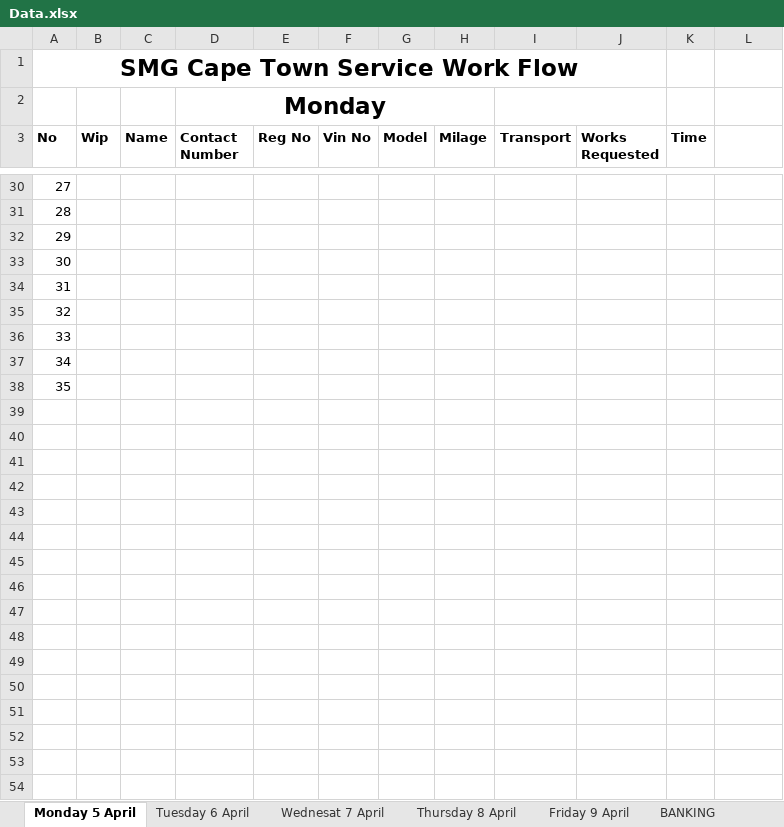
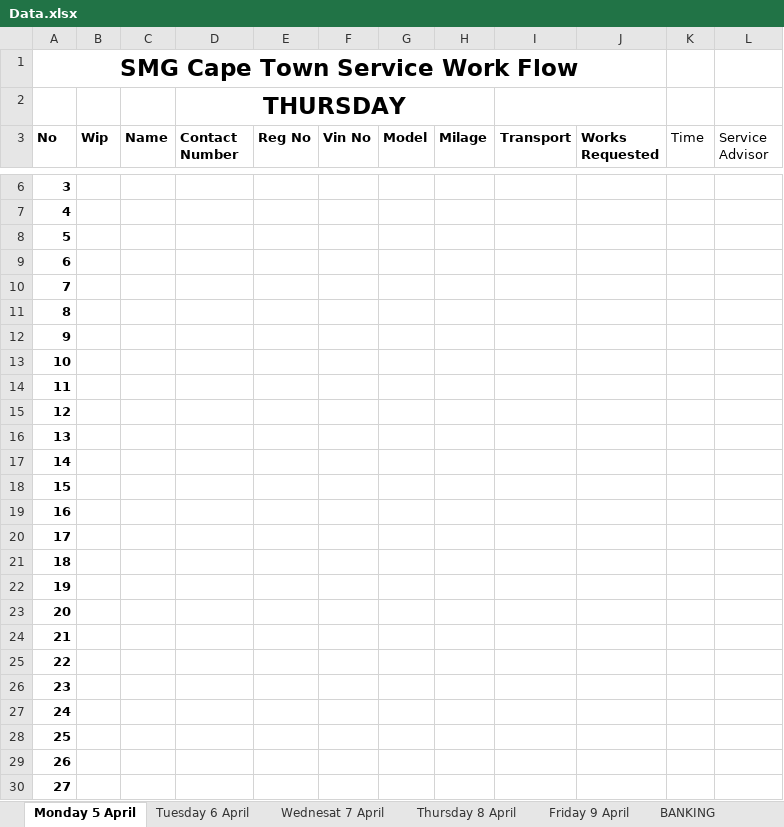
Before and after one commit to ethanza/sms-application-ash, an Excel workbook: Data.xlsx, sheet Monday 5 April, drawn as a sheet; only a part is shown, gaps mark what is left out; values as stored, in another font and other column widths than the file's, no borders; addresses are those after the commit; the diff covers the shown part only; the diff names each change by its address in the sheet, - before the commit and + after, or states it on an @@ line.

```diff
--- a/Data.xlsx (sheet Monday 5 April)
+++ b/Data.xlsx (sheet Monday 5 April)
-D2 (Contact Number): Monday
+D2 (Contact Number): THURSDAY
-K3 bold: on
+K3 bold: off
-L3: (empty)
+L3: Service Advisor
@@ column A (No) renumbered between rows 6 and 14 @@
-A6:A14 bold: off
+A6:A14 bold: on
+row 15: 12
+row 16: 13
+row 17: 14
+row 18: 15
+row 19: 16
+row 20: 17
+row 21: 18
+row 22: 19
+row 23: 20
+row 24: 21
+row 25: 22
+row 26: 23
+row 27: 24
+row 28: 25
+row 29: 26
+row 30: 27
```
Also changed, not shown: 36 added rows and 26 removed rows elsewhere in this sheet, 1 other file.
